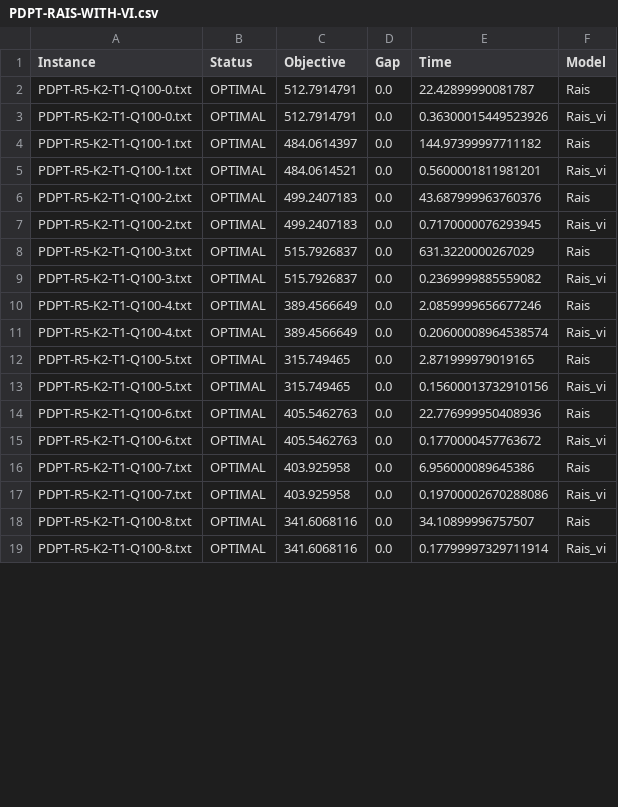
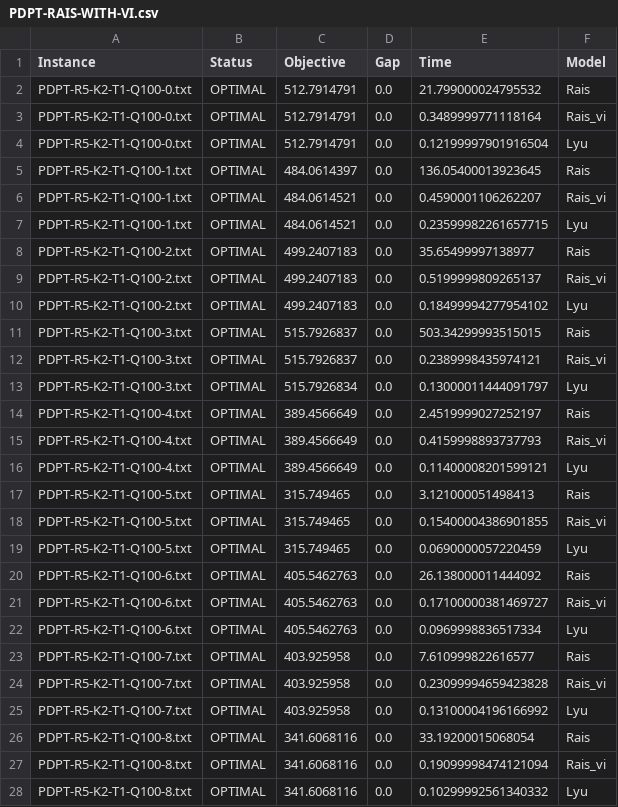
Before and after one commit to mauro-farina/pickup-and-delivery-problem, a CSV file: results/PDPT-RAIS-WITH-VI.csv, drawn as a sheet; only a part is shown; the diff covers the shown part only.

Commit message:
add comparison between Rais_vi and Lyu

```diff
--- a/results/PDPT-RAIS-WITH-VI.csv
+++ b/results/PDPT-RAIS-WITH-VI.csv
@@ -1,19 +1,28 @@
 Instance,Status,Objective,Gap,Time,Model
-PDPT-R5-K2-T1-Q100-0.txt,OPTIMAL,512.7914791,0.0,22.42899990081787,Rais
-PDPT-R5-K2-T1-Q100-0.txt,OPTIMAL,512.7914791,0.0,0.36300015449523926,Rais_vi
-PDPT-R5-K2-T1-Q100-1.txt,OPTIMAL,484.0614397,0.0,144.97399997711182,Rais
-PDPT-R5-K2-T1-Q100-1.txt,OPTIMAL,484.0614521,0.0,0.5600001811981201,Rais_vi
-PDPT-R5-K2-T1-Q100-2.txt,OPTIMAL,499.2407183,0.0,43.687999963760376,Rais
-PDPT-R5-K2-T1-Q100-2.txt,OPTIMAL,499.2407183,0.0,0.7170000076293945,Rais_vi
-PDPT-R5-K2-T1-Q100-3.txt,OPTIMAL,515.7926837,0.0,631.3220000267029,Rais
-PDPT-R5-K2-T1-Q100-3.txt,OPTIMAL,515.7926837,0.0,0.2369999885559082,Rais_vi
-PDPT-R5-K2-T1-Q100-4.txt,OPTIMAL,389.4566649,0.0,2.0859999656677246,Rais
-PDPT-R5-K2-T1-Q100-4.txt,OPTIMAL,389.4566649,0.0,0.20600008964538574,Rais_vi
-PDPT-R5-K2-T1-Q100-5.txt,OPTIMAL,315.749465,0.0,2.871999979019165,Rais
-PDPT-R5-K2-T1-Q100-5.txt,OPTIMAL,315.749465,0.0,0.15600013732910156,Rais_vi
-PDPT-R5-K2-T1-Q100-6.txt,OPTIMAL,405.5462763,0.0,22.776999950408936,Rais
-PDPT-R5-K2-T1-Q100-6.txt,OPTIMAL,405.5462763,0.0,0.1770000457763672,Rais_vi
-PDPT-R5-K2-T1-Q100-7.txt,OPTIMAL,403.925958,0.0,6.956000089645386,Rais
-PDPT-R5-K2-T1-Q100-7.txt,OPTIMAL,403.925958,0.0,0.19700002670288086,Rais_vi
-PDPT-R5-K2-T1-Q100-8.txt,OPTIMAL,341.6068116,0.0,34.10899996757507,Rais
-PDPT-R5-K2-T1-Q100-8.txt,OPTIMAL,341.6068116,0.0,0.17799997329711914,Rais_vi
+PDPT-R5-K2-T1-Q100-0.txt,OPTIMAL,512.7914791,0.0,21.799000024795532,Rais
+PDPT-R5-K2-T1-Q100-0.txt,OPTIMAL,512.7914791,0.0,0.3489999771118164,Rais_vi
+PDPT-R5-K2-T1-Q100-0.txt,OPTIMAL,512.7914791,0.0,0.12199997901916504,Lyu
+PDPT-R5-K2-T1-Q100-1.txt,OPTIMAL,484.0614397,0.0,136.05400013923645,Rais
+PDPT-R5-K2-T1-Q100-1.txt,OPTIMAL,484.0614521,0.0,0.4590001106262207,Rais_vi
+PDPT-R5-K2-T1-Q100-1.txt,OPTIMAL,484.0614521,0.0,0.23599982261657715,Lyu
+PDPT-R5-K2-T1-Q100-2.txt,OPTIMAL,499.2407183,0.0,35.65499997138977,Rais
+PDPT-R5-K2-T1-Q100-2.txt,OPTIMAL,499.2407183,0.0,0.5199999809265137,Rais_vi
+PDPT-R5-K2-T1-Q100-2.txt,OPTIMAL,499.2407183,0.0,0.18499994277954102,Lyu
+PDPT-R5-K2-T1-Q100-3.txt,OPTIMAL,515.7926837,0.0,503.34299993515015,Rais
+PDPT-R5-K2-T1-Q100-3.txt,OPTIMAL,515.7926837,0.0,0.2389998435974121,Rais_vi
+PDPT-R5-K2-T1-Q100-3.txt,OPTIMAL,515.7926834,0.0,0.13000011444091797,Lyu
+PDPT-R5-K2-T1-Q100-4.txt,OPTIMAL,389.4566649,0.0,2.4519999027252197,Rais
+PDPT-R5-K2-T1-Q100-4.txt,OPTIMAL,389.4566649,0.0,0.4159998893737793,Rais_vi
+PDPT-R5-K2-T1-Q100-4.txt,OPTIMAL,389.4566649,0.0,0.11400008201599121,Lyu
+PDPT-R5-K2-T1-Q100-5.txt,OPTIMAL,315.749465,0.0,3.121000051498413,Rais
+PDPT-R5-K2-T1-Q100-5.txt,OPTIMAL,315.749465,0.0,0.15400004386901855,Rais_vi
+PDPT-R5-K2-T1-Q100-5.txt,OPTIMAL,315.749465,0.0,0.0690000057220459,Lyu
+PDPT-R5-K2-T1-Q100-6.txt,OPTIMAL,405.5462763,0.0,26.138000011444092,Rais
+PDPT-R5-K2-T1-Q100-6.txt,OPTIMAL,405.5462763,0.0,0.17100000381469727,Rais_vi
+PDPT-R5-K2-T1-Q100-6.txt,OPTIMAL,405.5462763,0.0,0.0969998836517334,Lyu
+PDPT-R5-K2-T1-Q100-7.txt,OPTIMAL,403.925958,0.0,7.610999822616577,Rais
+PDPT-R5-K2-T1-Q100-7.txt,OPTIMAL,403.925958,0.0,0.23099994659423828,Rais_vi
+PDPT-R5-K2-T1-Q100-7.txt,OPTIMAL,403.925958,0.0,0.13100004196166992,Lyu
+PDPT-R5-K2-T1-Q100-8.txt,OPTIMAL,341.6068116,0.0,33.19200015068054,Rais
+PDPT-R5-K2-T1-Q100-8.txt,OPTIMAL,341.6068116,0.0,0.19099998474121094,Rais_vi
+PDPT-R5-K2-T1-Q100-8.txt,OPTIMAL,341.6068116,0.0,0.10299992561340332,Lyu
```
Also changed, not shown: 1 added row and 2 edited cells elsewhere in this file.
